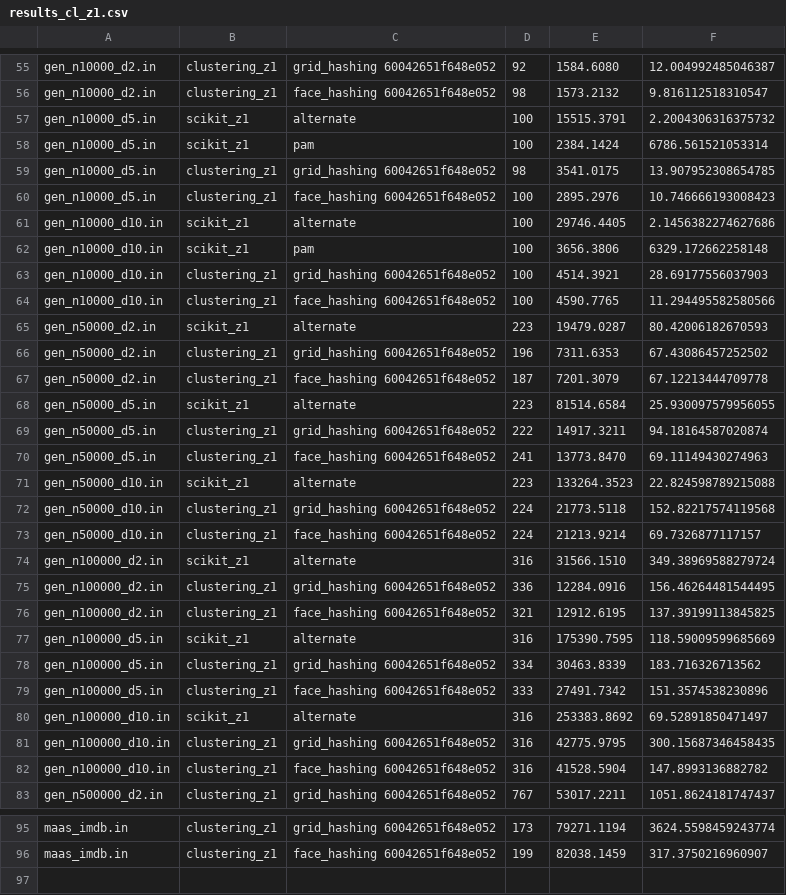
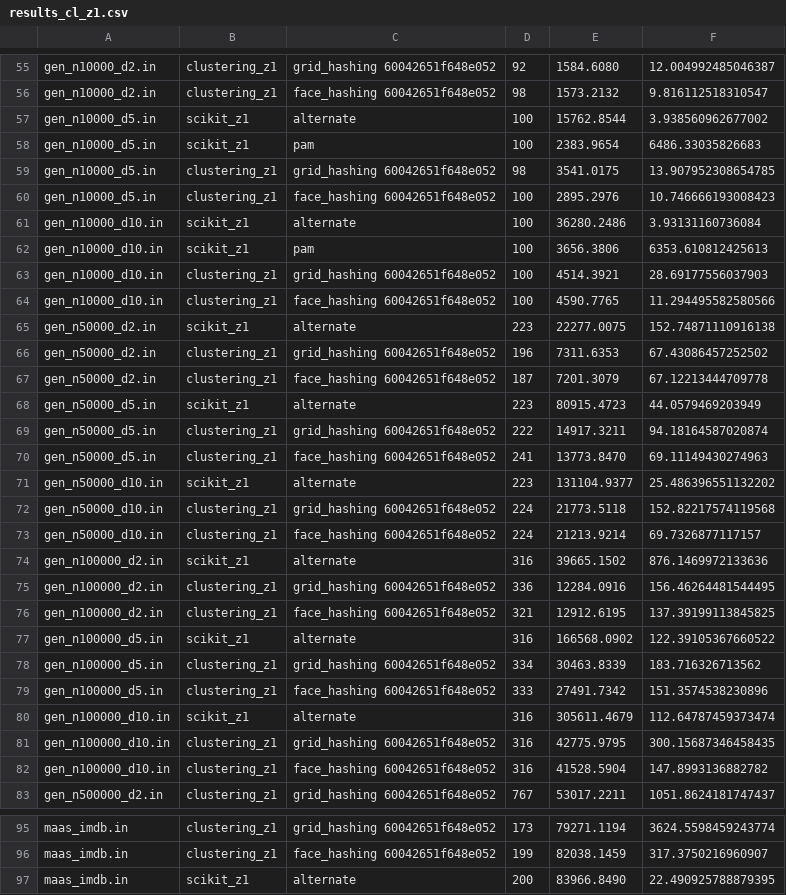
Before and after one commit to 5K1PY/clustering, a CSV file: results_cl_z1.csv, drawn as a sheet; only a part is shown, gaps mark what is left out; the diff covers the shown part only.

```diff
--- a/results_cl_z1.csv
+++ b/results_cl_z1.csv
@@ -56,26 +56,26 @@ gen_n10000_d2.in,clustering_z1,grid_hashing 60042651f648e052,92,1584.6080,12.004
 gen_n10000_d2.in,clustering_z1,face_hashing 60042651f648e052,98,1573.2132,9.816112518310547
-gen_n10000_d5.in,scikit_z1,alternate,100,15515.3791,2.2004306316375732
-gen_n10000_d5.in,scikit_z1,pam,100,2384.1424,6786.561521053314
+gen_n10000_d5.in,scikit_z1,alternate,100,15762.8544,3.938560962677002
+gen_n10000_d5.in,scikit_z1,pam,100,2383.9654,6486.33035826683
 gen_n10000_d5.in,clustering_z1,grid_hashing 60042651f648e052,98,3541.0175,13.907952308654785
 gen_n10000_d5.in,clustering_z1,face_hashing 60042651f648e052,100,2895.2976,10.746666193008423
-gen_n10000_d10.in,scikit_z1,alternate,100,29746.4405,2.1456382274627686
-gen_n10000_d10.in,scikit_z1,pam,100,3656.3806,6329.172662258148
+gen_n10000_d10.in,scikit_z1,alternate,100,36280.2486,3.93131160736084
+gen_n10000_d10.in,scikit_z1,pam,100,3656.3806,6353.610812425613
 gen_n10000_d10.in,clustering_z1,grid_hashing 60042651f648e052,100,4514.3921,28.69177556037903
 gen_n10000_d10.in,clustering_z1,face_hashing 60042651f648e052,100,4590.7765,11.294495582580566
-gen_n50000_d2.in,scikit_z1,alternate,223,19479.0287,80.42006182670593
+gen_n50000_d2.in,scikit_z1,alternate,223,22277.0075,152.74871110916138
 gen_n50000_d2.in,clustering_z1,grid_hashing 60042651f648e052,196,7311.6353,67.43086457252502
 gen_n50000_d2.in,clustering_z1,face_hashing 60042651f648e052,187,7201.3079,67.12213444709778
-gen_n50000_d5.in,scikit_z1,alternate,223,81514.6584,25.930097579956055
+gen_n50000_d5.in,scikit_z1,alternate,223,80915.4723,44.0579469203949
 gen_n50000_d5.in,clustering_z1,grid_hashing 60042651f648e052,222,14917.3211,94.18164587020874
 gen_n50000_d5.in,clustering_z1,face_hashing 60042651f648e052,241,13773.8470,69.11149430274963
-gen_n50000_d10.in,scikit_z1,alternate,223,133264.3523,22.824598789215088
+gen_n50000_d10.in,scikit_z1,alternate,223,131104.9377,25.486396551132202
 gen_n50000_d10.in,clustering_z1,grid_hashing 60042651f648e052,224,21773.5118,152.82217574119568
 gen_n50000_d10.in,clustering_z1,face_hashing 60042651f648e052,224,21213.9214,69.7326877117157
-gen_n100000_d2.in,scikit_z1,alternate,316,31566.1510,349.38969588279724
+gen_n100000_d2.in,scikit_z1,alternate,316,39665.1502,876.1469972133636
 gen_n100000_d2.in,clustering_z1,grid_hashing 60042651f648e052,336,12284.0916,156.46264481544495
 gen_n100000_d2.in,clustering_z1,face_hashing 60042651f648e052,321,12912.6195,137.39199113845825
-gen_n100000_d5.in,scikit_z1,alternate,316,175390.7595,118.59009599685669
+gen_n100000_d5.in,scikit_z1,alternate,316,166568.0902,122.39105367660522
 gen_n100000_d5.in,clustering_z1,grid_hashing 60042651f648e052,334,30463.8339,183.716326713562
 gen_n100000_d5.in,clustering_z1,face_hashing 60042651f648e052,333,27491.7342,151.3574538230896
-gen_n100000_d10.in,scikit_z1,alternate,316,253383.8692,69.52891850471497
+gen_n100000_d10.in,scikit_z1,alternate,316,305611.4679,112.64787459373474
 gen_n100000_d10.in,clustering_z1,grid_hashing 60042651f648e052,316,42775.9795,300.15687346458435
@@ -96 +96,2 @@ maas_imdb.in,clustering_z1,grid_hashing 60042651f648e052,173,79271.1194,3624.559
 maas_imdb.in,clustering_z1,face_hashing 60042651f648e052,199,82038.1459,317.3750216960907
+maas_imdb.in,scikit_z1,alternate,200,83966.8490,22.490925788879395
```
Also changed, not shown: 51 edited cells elsewhere in this file.
